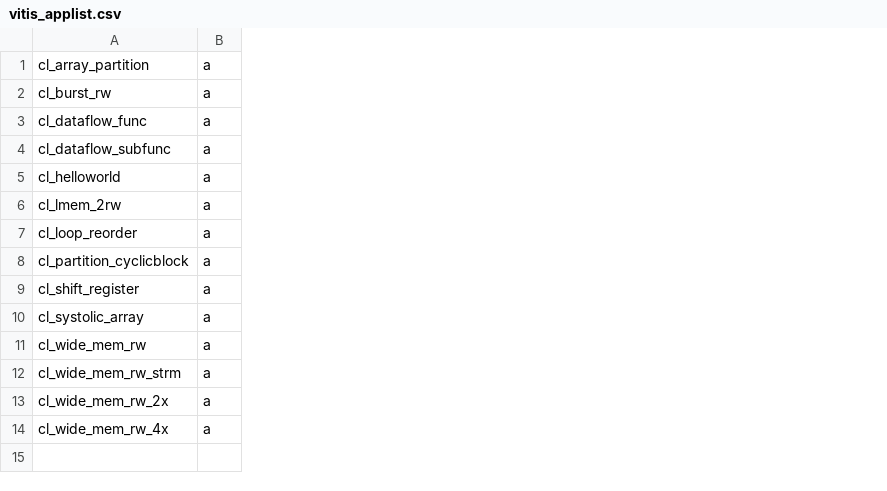
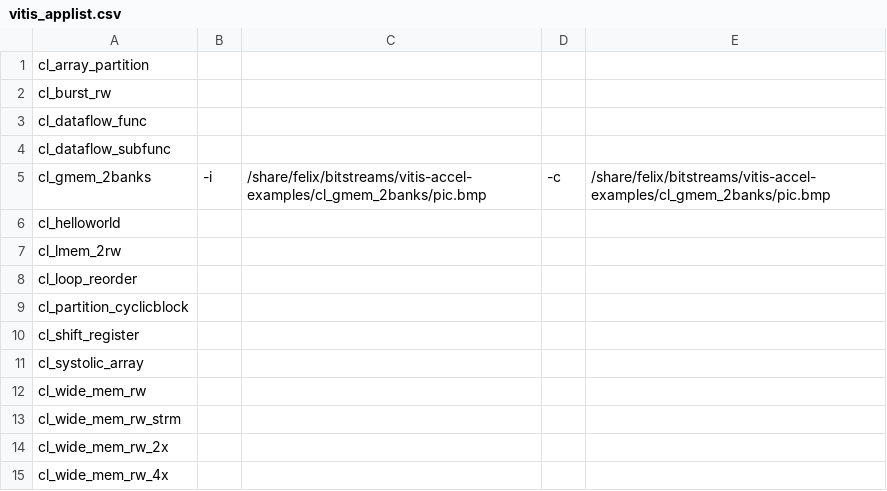
Before and after one commit to TUM-DSE/proteus-unikernel, a CSV file: funky-scripts/evaluation/vitis_applist.csv, drawn as a sheet; removed rows and columns are numbered as before the commit, all else as after; the diff names each change by its address in the sheet, - before the commit and + after, or states it on an @@ line.

Commit message:
Add cl_gmem_2banks to vitis apps

```diff
--- a/funky-scripts/evaluation/vitis_applist.csv
+++ b/funky-scripts/evaluation/vitis_applist.csv
-column B, rows 1-14: all a
+column B, empty
+column C, empty
+column D, empty
+column E, empty
+row 5: cl_gmem_2banks | -i | /share/felix/bitstreams/vitis-accel-examples/cl_gmem_2banks/pic.bmp | -c | /share/felix/bitstreams/vitis-accel-examples/cl_gmem_2banks/pic.bmp
```
Also changed, not shown: 2 other files.
